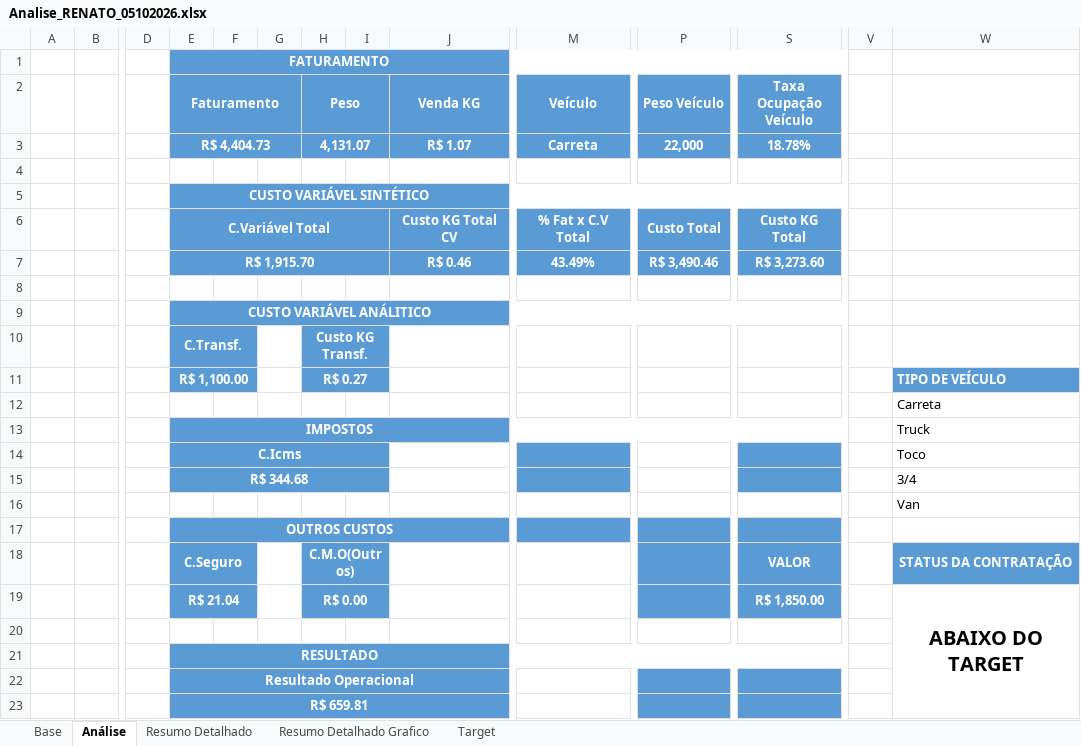
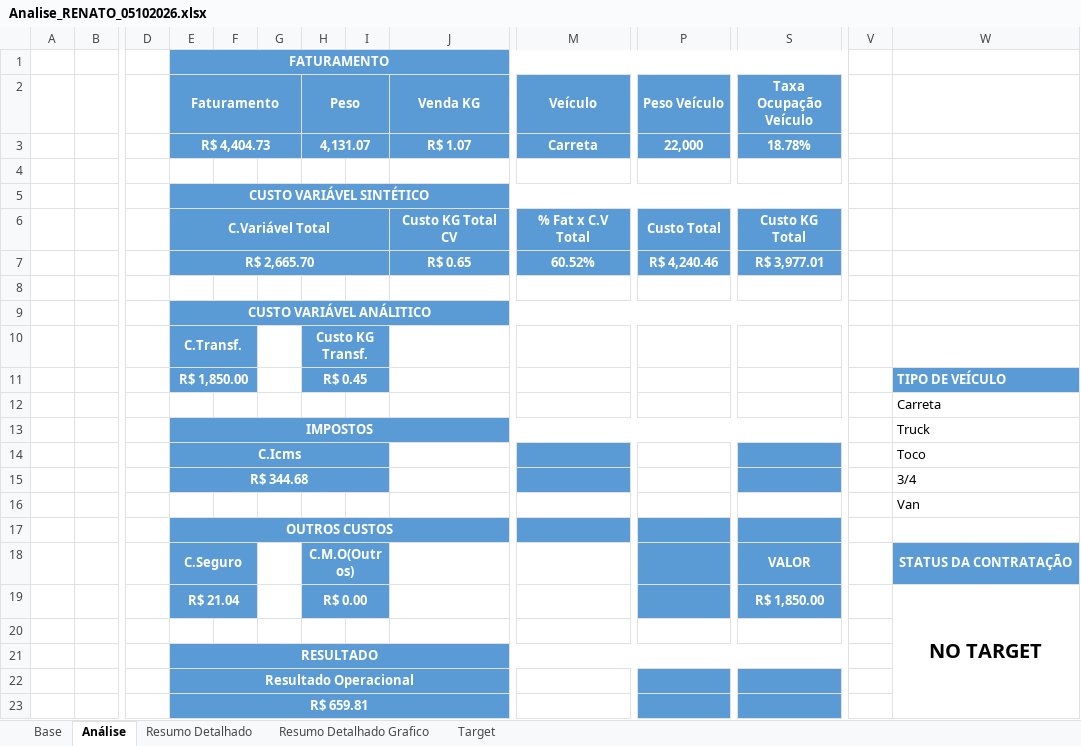
Before and after one commit to joaopedro850/analise-terceiros-portoex, an Excel workbook: docs/excels/Analise_RENATO_05102026.xlsx, sheet Análise, drawn as a sheet; only a part is shown, gaps mark what is left out; values as stored, in another font and other column widths than the file's, no borders; charts and pictures and conditional formats not drawn; removed rows and columns are numbered as before the commit, all else as after; rows hold the shown columns only; the diff names each change by its address in the sheet, - before the commit and + after, or states it on an @@ line.

```diff
--- a/docs/excels/Analise_RENATO_05102026.xlsx (sheet Análise)
+++ b/docs/excels/Analise_RENATO_05102026.xlsx (sheet Análise)
-row 7:  |  |  | R$ 1,915.70 |  |  |  |  | R$ 0.46 | 43.49% | R$ 3,490.46 | R$ 3,273.60
+row 7:  |  |  | R$ 2,665.70 |  |  |  |  | R$ 0.65 | 60.52% | R$ 4,240.46 | R$ 3,977.01
-E11 (Faturamento): R$ 1,100.00
+E11 (Faturamento): R$ 1,850.00
-H11 (Peso): R$ 0.27
+H11 (Peso): R$ 0.45
-W19: ABAIXO DO TARGET
+W19: NO TARGET
```
Also changed, not shown: docs/excels/Analise_CRISTIANO_05102026.xlsx, docs/excels/Analise_FELIPE_05102026.xlsx, 6 other files.
